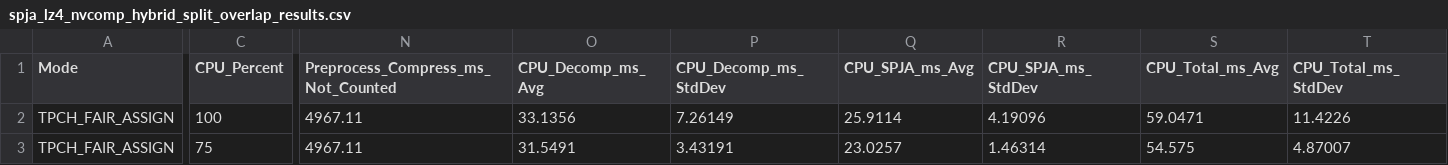
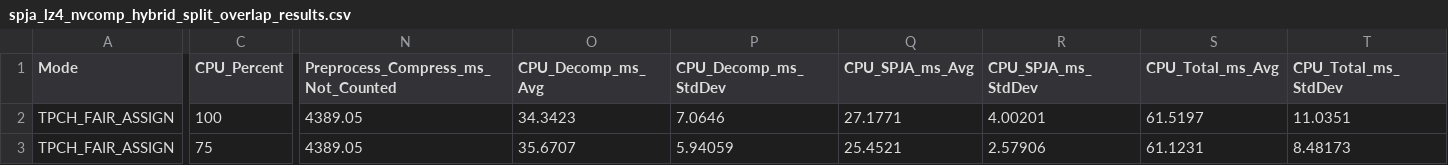
Before and after one commit to FaheemRiaz1/cpu-gpu-compression-throughput-benchmark, a CSV file: results/spja_workload/csv/spja_lz4_nvcomp_hybrid_split_overlap_results.csv, drawn as a sheet; only a part is shown, gaps mark what is left out; the diff covers the shown part only; the diff names each change by its address in the sheet, - before the commit and + after, or states it on an @@ line.

```diff
--- a/results/spja_workload/csv/spja_lz4_nvcomp_hybrid_split_overlap_results.csv
+++ b/results/spja_workload/csv/spja_lz4_nvcomp_hybrid_split_overlap_results.csv
-N2:N3: 4967.11
+N2:N3: 4389.05
-O2 (CPU_Decomp_ms_Avg): 33.1356
+O2 (CPU_Decomp_ms_Avg): 34.3423
-P2 (CPU_Decomp_ms_StdDev): 7.26149
+P2 (CPU_Decomp_ms_StdDev): 7.0646
-Q2 (CPU_SPJA_ms_Avg): 25.9114
+Q2 (CPU_SPJA_ms_Avg): 27.1771
-R2 (CPU_SPJA_ms_StdDev): 4.19096
+R2 (CPU_SPJA_ms_StdDev): 4.00201
-S2 (CPU_Total_ms_Avg): 59.0471
+S2 (CPU_Total_ms_Avg): 61.5197
-T2 (CPU_Total_ms_StdDev): 11.4226
+T2 (CPU_Total_ms_StdDev): 11.0351
-O3 (CPU_Decomp_ms_Avg): 31.5491
+O3 (CPU_Decomp_ms_Avg): 35.6707
-P3 (CPU_Decomp_ms_StdDev): 3.43191
+P3 (CPU_Decomp_ms_StdDev): 5.94059
-Q3 (CPU_SPJA_ms_Avg): 23.0257
+Q3 (CPU_SPJA_ms_Avg): 25.4521
-R3 (CPU_SPJA_ms_StdDev): 1.46314
+R3 (CPU_SPJA_ms_StdDev): 2.57906
-S3 (CPU_Total_ms_Avg): 54.575
+S3 (CPU_Total_ms_Avg): 61.1231
-T3 (CPU_Total_ms_StdDev): 4.87007
+T3 (CPU_Total_ms_StdDev): 8.48173
```
Also changed, not shown: 122 edited cells elsewhere in this file, results/spja_workload/csv/spja_lz4_nvcomp_hybrid_split_overlap_detailed_trials.csv, 26 other files.
